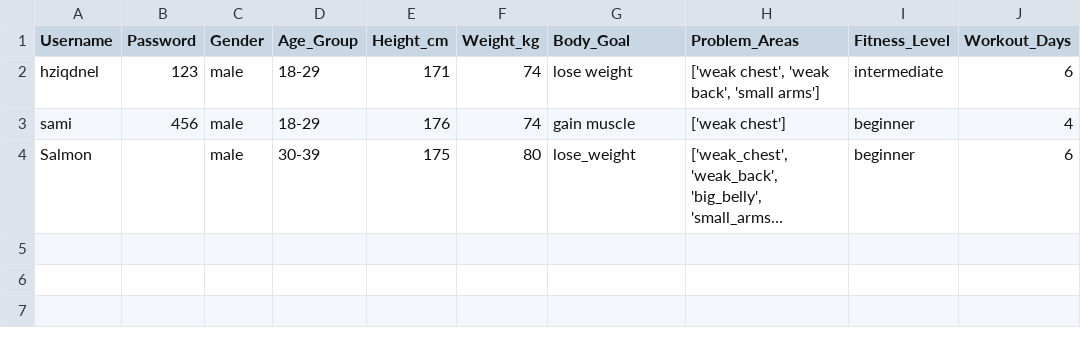
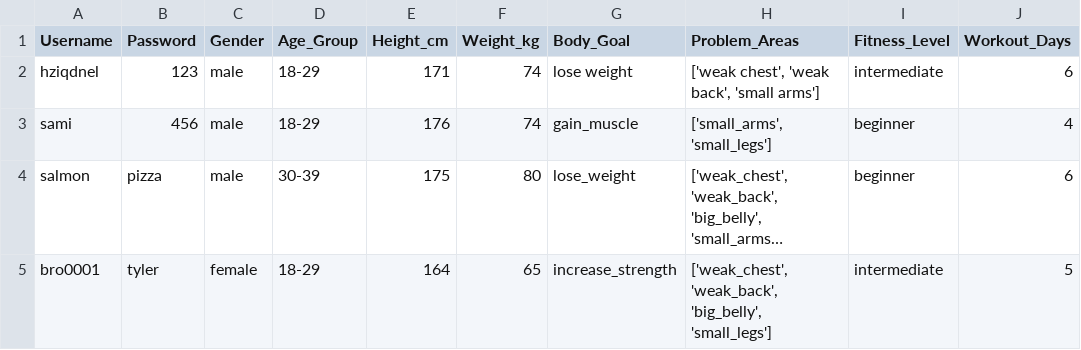
Before and after one commit to ui-s/FYP-ITP24, a CSV file: GymAppUsersData.csv, drawn as a sheet; long unchanged cells end in …; the diff names each change by its address in the sheet, - before the commit and + after, or states it on an @@ line.

Commit message:
update
fix weekly workout plan

```diff
--- a/GymAppUsersData.csv
+++ b/GymAppUsersData.csv
-G3 (Body_Goal): gain muscle
+G3 (Body_Goal): gain_muscle
-H3 (Problem_Areas): ['weak chest']
+H3 (Problem_Areas): ['small_arms', 'small_legs']
-A4 (Username): Salmon
+A4 (Username): salmon
-B4 (Password): (empty)
+B4 (Password): pizza
+row 5: bro0001 | tyler | female | 18-29 | 164 | 65 | increase_strength | ['weak_chest', 'weak_back', 'big_belly', 'small_legs'] | intermediate | 5
```
Also changed, not shown: GymAppUsersDataset.csv, 3 other files.
